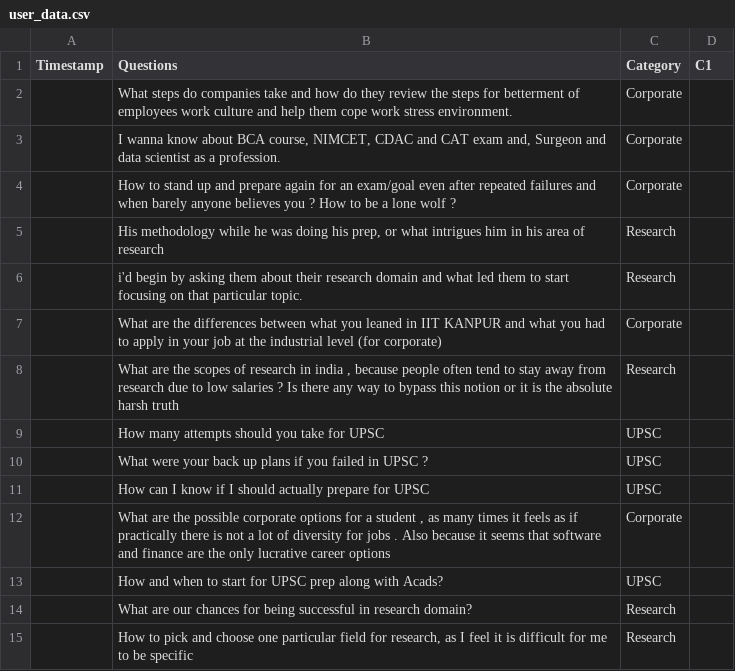
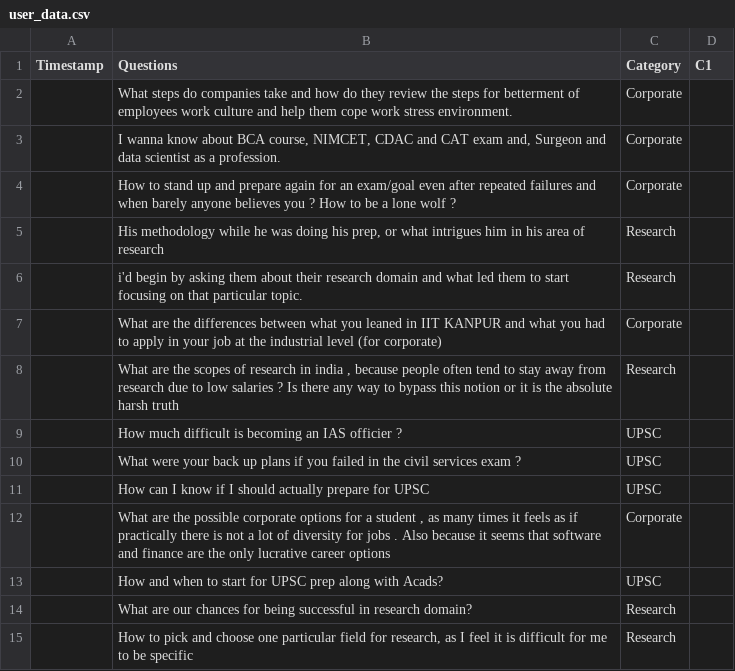
Before and after one commit to AbhijitJowhari/web_host_streamlit, a CSV file: data/user_data.csv, drawn as a sheet; only a part is shown.

Commit message:
Update user_data.csv

```diff
--- a/data/user_data.csv
+++ b/data/user_data.csv
@@ -8,4 +8,4 @@ Timestamp,Questions ,Category,C1
 ,"What are the scopes of research in india , because people often tend to stay away from research due to low salaries ? Is there any way to bypass this notion or it is the absolute harsh truth ",Research,
-,How many attempts should you take for UPSC,UPSC,
-,What were your back up plans if you failed in UPSC ?,UPSC,
+,How much difficult is becoming an IAS officier ?,UPSC,
+,What were your back up plans if you failed in the civil services exam ?,UPSC,
 ,How can I know if I should actually prepare for UPSC,UPSC,
```
